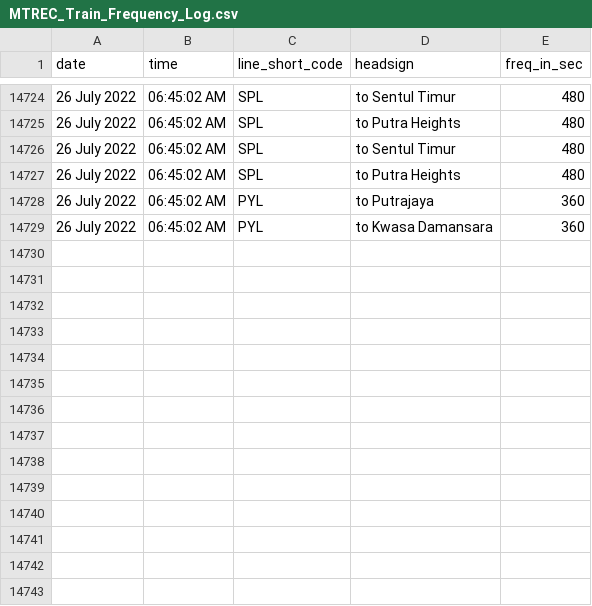
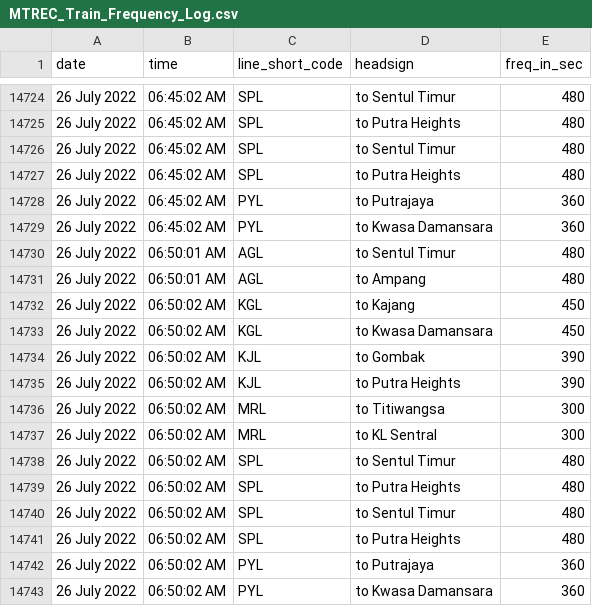
Before and after one commit to malaysiatrec/RapidRail-Train-Freq-History, a CSV file: MTREC Train Frequency Log/MTREC_Train_Frequency_Log.csv, drawn as a sheet; only a part is shown, gaps mark what is left out.

Commit message:
Update new CSV and JSON of MTREC Train Frequency Log

```diff
--- a/MTREC Train Frequency Log/MTREC_Train_Frequency_Log.csv
+++ b/MTREC Train Frequency Log/MTREC_Train_Frequency_Log.csv
@@ -14729 +14729,15 @@ date,time,line_short_code,headsign,freq_in_sec
 26 July 2022, 06:45:02 AM,PYL,to Kwasa Damansara,360
+26 July 2022, 06:50:01 AM,AGL,to Sentul Timur,480
+26 July 2022, 06:50:01 AM,AGL,to Ampang,480
+26 July 2022, 06:50:02 AM,KGL,to Kajang,450
+26 July 2022, 06:50:02 AM,KGL,to Kwasa Damansara,450
+26 July 2022, 06:50:02 AM,KJL,to Gombak,390
+26 July 2022, 06:50:02 AM,KJL,to Putra Heights,390
+26 July 2022, 06:50:02 AM,MRL,to Titiwangsa,300
+26 July 2022, 06:50:02 AM,MRL,to KL Sentral,300
+26 July 2022, 06:50:02 AM,SPL,to Sentul Timur,480
+26 July 2022, 06:50:02 AM,SPL,to Putra Heights,480
+26 July 2022, 06:50:02 AM,SPL,to Sentul Timur,480
+26 July 2022, 06:50:02 AM,SPL,to Putra Heights,480
+26 July 2022, 06:50:02 AM,PYL,to Putrajaya,360
+26 July 2022, 06:50:02 AM,PYL,to Kwasa Damansara,360
```
Also changed, not shown: 2 other files.
